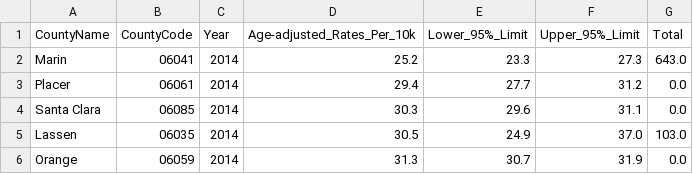
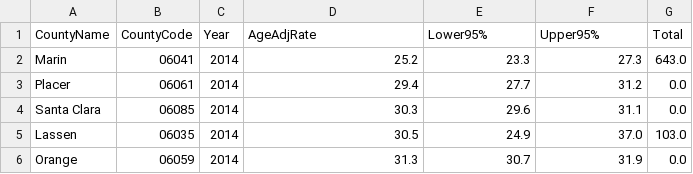
Before and after one commit to s-c-soma/cmpe255_CA_RespiratoryDiseaseVS.Airquality_Prediction-Association, a CSV file: Datasets/Disease cases/asthma-4/Asthmadata_by_county_2014_2017.csv, drawn as a sheet; only a part is shown.

```diff
--- a/Datasets/Disease cases/asthma-4/Asthmadata_by_county_2014_2017.csv
+++ b/Datasets/Disease cases/asthma-4/Asthmadata_by_county_2014_2017.csv
@@ -1,2 +1,2 @@
-CountyName,CountyCode,Year,Age-adjusted_Rates_Per_10k,Lower_95%_Limit,Upper_95%_Limit,Total
+CountyName,CountyCode,Year,AgeAdjRate,Lower95%,Upper95%,Total
 Marin ,06041,2014,25.2,23.3,27.3,643.0
```
Also changed, not shown: 1 other file.
